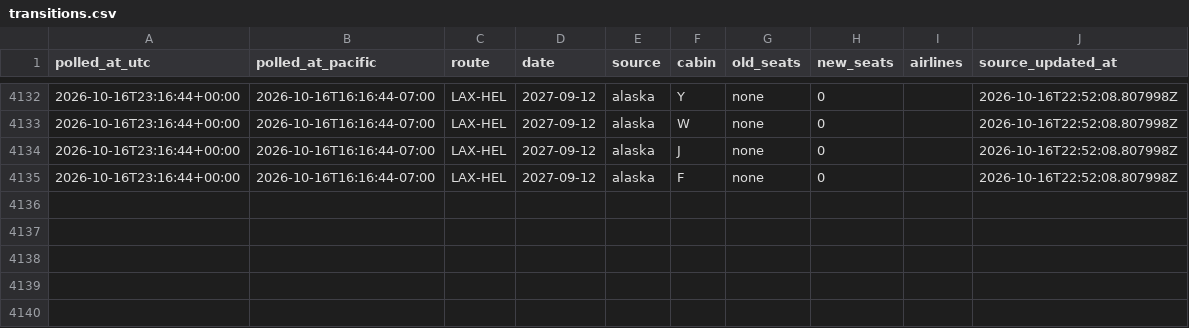
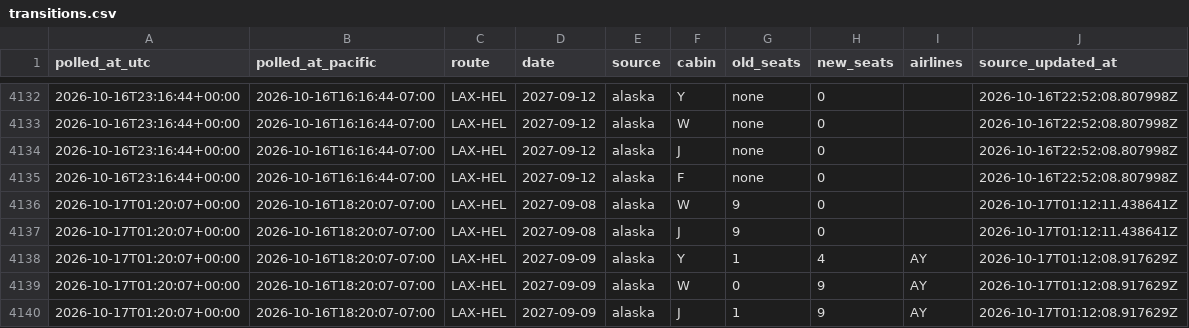
Before and after one commit to kanderson06/flight-award-tracker, a CSV file: transitions.csv, drawn as a sheet; only a part is shown, gaps mark what is left out; the diff names each change by its address in the sheet, - before the commit and + after, or states it on an @@ line.

```diff
--- a/transitions.csv
+++ b/transitions.csv
+row 4136: 2026-10-17T01:20:07+00:00 | 2026-10-16T18:20:07-07:00 | LAX-HEL | 2027-09-08 | alaska | W | 9 | 0 |  | 2026-10-17T01:12:11.438641Z
+row 4137: 2026-10-17T01:20:07+00:00 | 2026-10-16T18:20:07-07:00 | LAX-HEL | 2027-09-08 | alaska | J | 9 | 0 |  | 2026-10-17T01:12:11.438641Z
+row 4138: 2026-10-17T01:20:07+00:00 | 2026-10-16T18:20:07-07:00 | LAX-HEL | 2027-09-09 | alaska | Y | 1 | 4 | AY | 2026-10-17T01:12:08.917629Z
+row 4139: 2026-10-17T01:20:07+00:00 | 2026-10-16T18:20:07-07:00 | LAX-HEL | 2027-09-09 | alaska | W | 0 | 9 | AY | 2026-10-17T01:12:08.917629Z
+row 4140: 2026-10-17T01:20:07+00:00 | 2026-10-16T18:20:07-07:00 | LAX-HEL | 2027-09-09 | alaska | J | 1 | 9 | AY | 2026-10-17T01:12:08.917629Z
```
Also changed, not shown: 2 other files.
